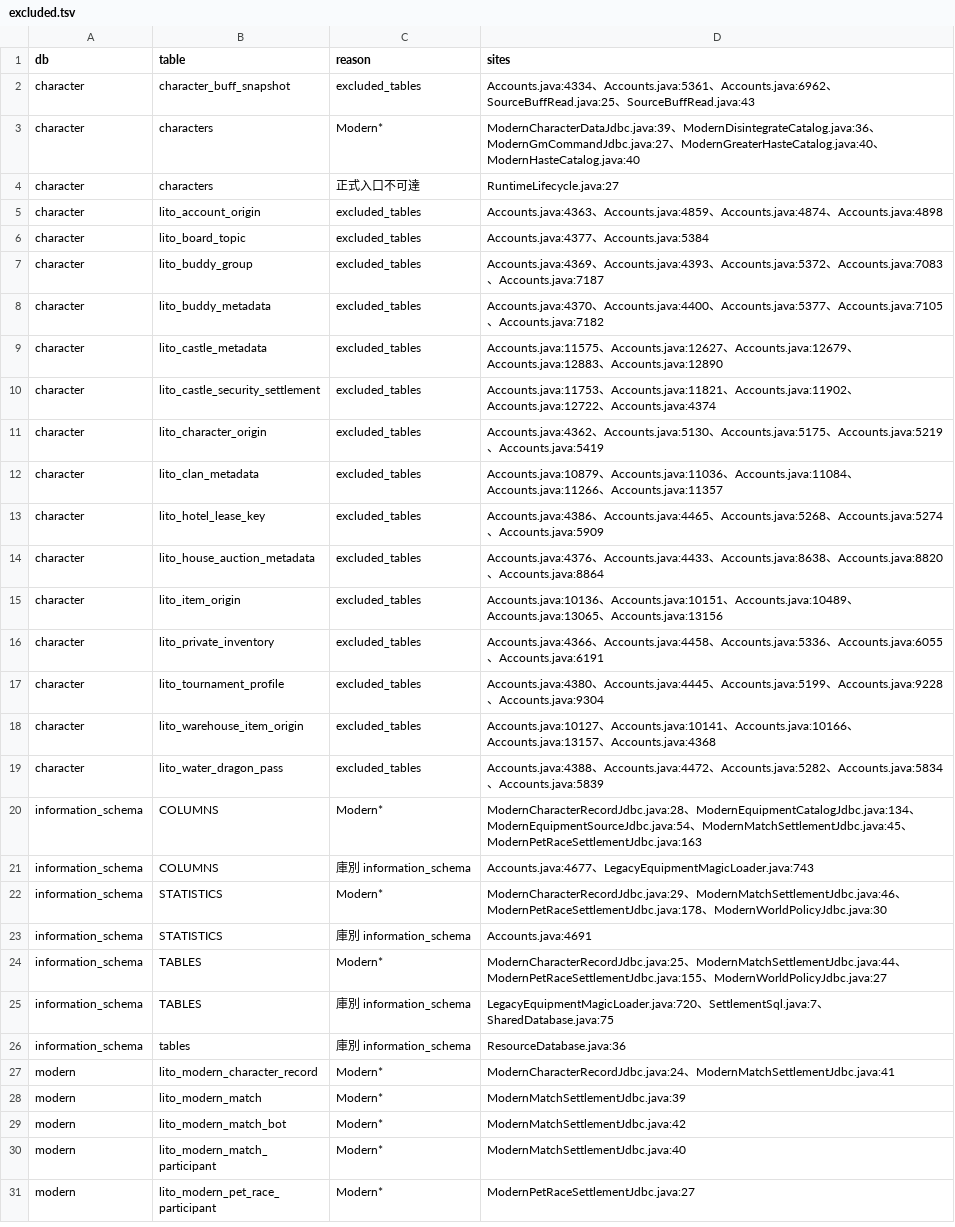
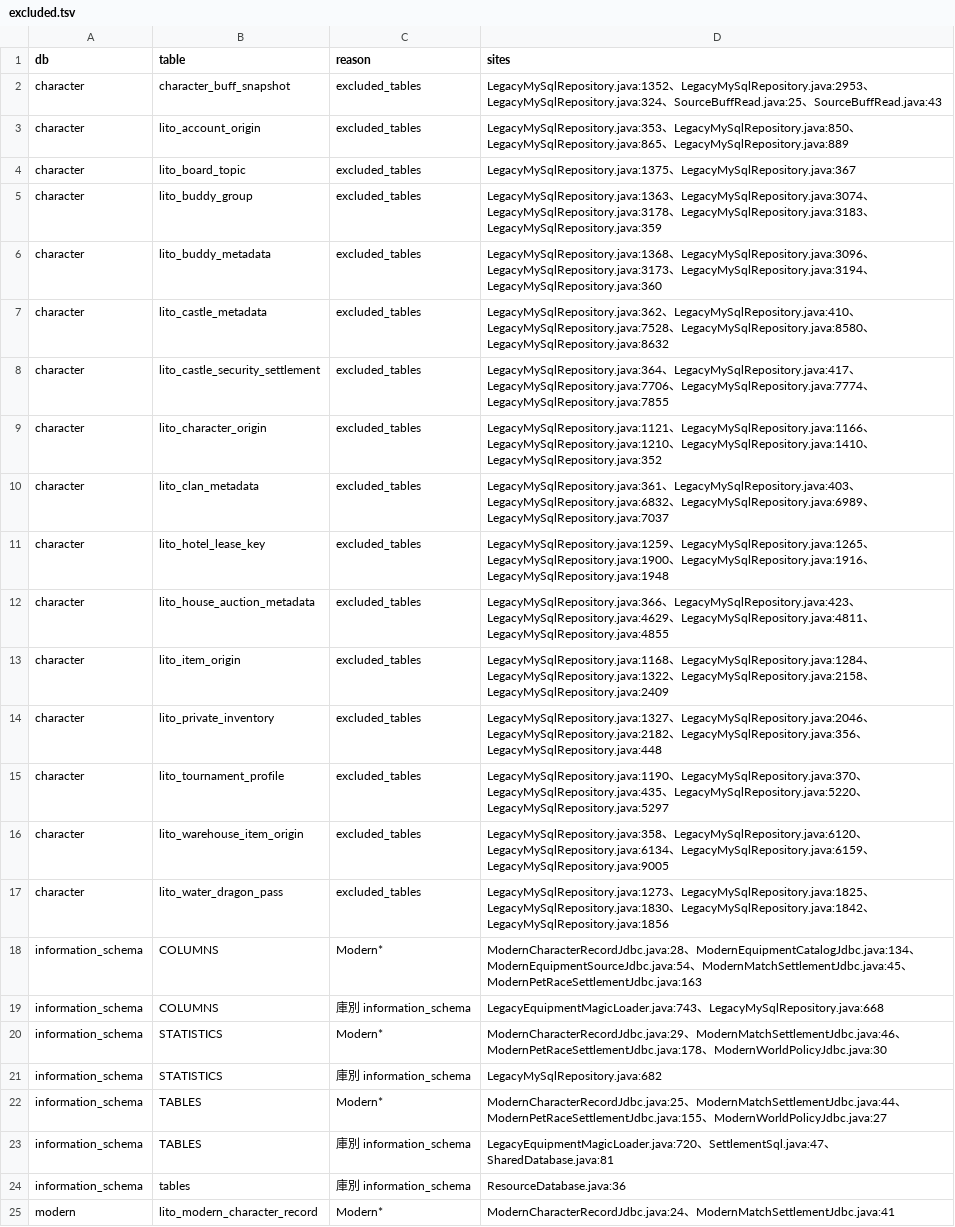
Before and after one commit to chaoren0418-arch/lito-launcher-server, a TSV file: tools/db-grants/generated/excluded.tsv, drawn as a sheet; only a part is shown; the shorter side is filled out with more unchanged rows; removed rows and columns are numbered as before the commit, all else as after; the diff covers the shown part only; the diff names each change by its address in the sheet, - before the commit and + after, or states it on an @@ line.

```diff
--- a/tools/db-grants/generated/excluded.tsv
+++ b/tools/db-grants/generated/excluded.tsv
-D2 (sites): Accounts.java:4334、Accounts.java:5361、Accounts.java:6962、SourceBuffRead.java:25…
+D2 (sites): LegacyMySqlRepository.java:1352、LegacyMySqlRepository.java:2953、LegacyMySqlRepository.java:324、SourceBuffRead.java:25…
-row 3: character | characters | Modern* | ModernCharacterDataJdbc.java:39、ModernDisintegrateCatalog.java:36、ModernGmCommandJdbc.java:27、ModernGreaterHasteCatalog.java:40、ModernHasteCatalog.java:40
-row 4: character | characters | 正式入口不可達 | RuntimeLifecycle.java:27
-D3 (sites): Accounts.java:4363、Accounts.java:4859、Accounts.java:4874、Accounts.java:4898
+D3 (sites): LegacyMySqlRepository.java:353、LegacyMySqlRepository.java:850、LegacyMySqlRepository.java:865、LegacyMySqlRepository.java:889
-D4 (sites): Accounts.java:4377、Accounts.java:5384
+D4 (sites): LegacyMySqlRepository.java:1375、LegacyMySqlRepository.java:367
-D5 (sites): Accounts.java:4369、Accounts.java:4393、Accounts.java:5372、Accounts.java:7083、Accounts.java:7187
+D5 (sites): LegacyMySqlRepository.java:1363、LegacyMySqlRepository.java:3074、LegacyMySqlRepository.java:3178、LegacyMySqlRepository.java:3183、LegacyMySqlRepository.java:359
-D6 (sites): Accounts.java:4370、Accounts.java:4400、Accounts.java:5377、Accounts.java:7105、Accounts.java:7182
+D6 (sites): LegacyMySqlRepository.java:1368、LegacyMySqlRepository.java:3096、LegacyMySqlRepository.java:3173、LegacyMySqlRepository.java:3194、LegacyMySqlRepository.java:360
-D7 (sites): Accounts.java:11575、Accounts.java:12627、Accounts.java:12679、Accounts.java:12883、Accounts.java:12890
+D7 (sites): LegacyMySqlRepository.java:362、LegacyMySqlRepository.java:410、LegacyMySqlRepository.java:7528、LegacyMySqlRepository.java:8580、LegacyMySqlRepository.java:8632
-D8 (sites): Accounts.java:11753、Accounts.java:11821、Accounts.java:11902、Accounts.java:12722、Accounts.java:4374
+D8 (sites): LegacyMySqlRepository.java:364、LegacyMySqlRepository.java:417、LegacyMySqlRepository.java:7706、LegacyMySqlRepository.java:7774、LegacyMySqlRepository.java:7855
-D9 (sites): Accounts.java:4362、Accounts.java:5130、Accounts.java:5175、Accounts.java:5219、Accounts.java:5419
+D9 (sites): LegacyMySqlRepository.java:1121、LegacyMySqlRepository.java:1166、LegacyMySqlRepository.java:1210、LegacyMySqlRepository.java:1410、LegacyMySqlRepository.java:352
-D10 (sites): Accounts.java:10879、Accounts.java:11036、Accounts.java:11084、Accounts.java:11266、Accounts.java:11357
+D10 (sites): LegacyMySqlRepository.java:361、LegacyMySqlRepository.java:403、LegacyMySqlRepository.java:6832、LegacyMySqlRepository.java:6989、LegacyMySqlRepository.java:7037
-D11 (sites): Accounts.java:4386、Accounts.java:4465、Accounts.java:5268、Accounts.java:5274、Accounts.java:5909
+D11 (sites): LegacyMySqlRepository.java:1259、LegacyMySqlRepository.java:1265、LegacyMySqlRepository.java:1900、LegacyMySqlRepository.java:1916、LegacyMySqlRepository.java:1948
-D12 (sites): Accounts.java:4376、Accounts.java:4433、Accounts.java:8638、Accounts.java:8820、Accounts.java:8864
+D12 (sites): LegacyMySqlRepository.java:366、LegacyMySqlRepository.java:423、LegacyMySqlRepository.java:4629、LegacyMySqlRepository.java:4811、LegacyMySqlRepository.java:4855
-D13 (sites): Accounts.java:10136、Accounts.java:10151、Accounts.java:10489、Accounts.java:13065、Accounts.java:13156
+D13 (sites): LegacyMySqlRepository.java:1168、LegacyMySqlRepository.java:1284、LegacyMySqlRepository.java:1322、LegacyMySqlRepository.java:2158、LegacyMySqlRepository.java:2409
-D14 (sites): Accounts.java:4366、Accounts.java:4458、Accounts.java:5336、Accounts.java:6055、Accounts.java:6191
+D14 (sites): LegacyMySqlRepository.java:1327、LegacyMySqlRepository.java:2046、LegacyMySqlRepository.java:2182、LegacyMySqlRepository.java:356、LegacyMySqlRepository.java:448
-D15 (sites): Accounts.java:4380、Accounts.java:4445、Accounts.java:5199、Accounts.java:9228、Accounts.java:9304
+D15 (sites): LegacyMySqlRepository.java:1190、LegacyMySqlRepository.java:370、LegacyMySqlRepository.java:435、LegacyMySqlRepository.java:5220、LegacyMySqlRepository.java:5297
-D16 (sites): Accounts.java:10127、Accounts.java:10141、Accounts.java:10166、Accounts.java:13157、Accounts.java:4368
+D16 (sites): LegacyMySqlRepository.java:358、LegacyMySqlRepository.java:6120、LegacyMySqlRepository.java:6134、LegacyMySqlRepository.java:6159、LegacyMySqlRepository.java:9005
-D17 (sites): Accounts.java:4388、Accounts.java:4472、Accounts.java:5282、Accounts.java:5834、Accounts.java:5839
+D17 (sites): LegacyMySqlRepository.java:1273、LegacyMySqlRepository.java:1825、LegacyMySqlRepository.java:1830、LegacyMySqlRepository.java:1842、LegacyMySqlRepository.java:1856
-D19 (sites): Accounts.java:4677、LegacyEquipmentMagicLoader.java:743
+D19 (sites): LegacyEquipmentMagicLoader.java:743、LegacyMySqlRepository.java:668
-D21 (sites): Accounts.java:4691
+D21 (sites): LegacyMySqlRepository.java:682
-D23 (sites): LegacyEquipmentMagicLoader.java:720、SettlementSql.java:7、SharedDatabase.java:75
+D23 (sites): LegacyEquipmentMagicLoader.java:720、SettlementSql.java:47、SharedDatabase.java:81
```
Also changed, not shown: 8 removed rows and 22 edited cells elsewhere in this file, tools/db-grants/generated/table-inventory.tsv, 27 other files.
